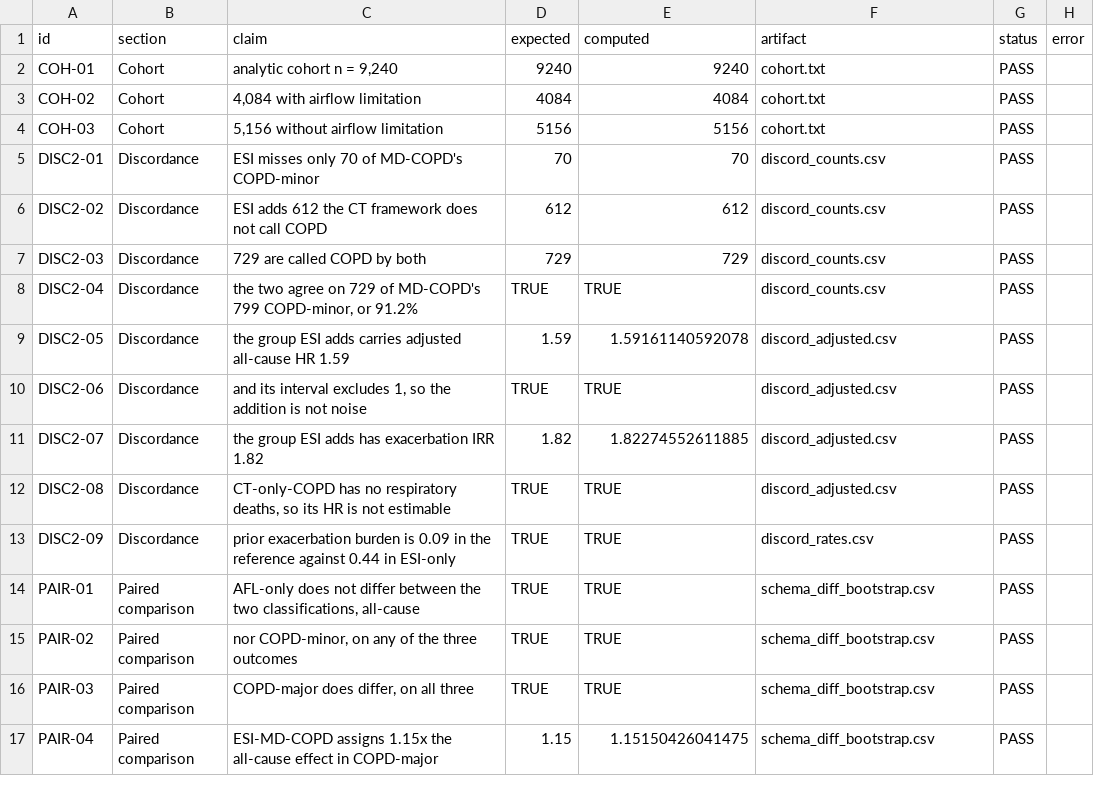
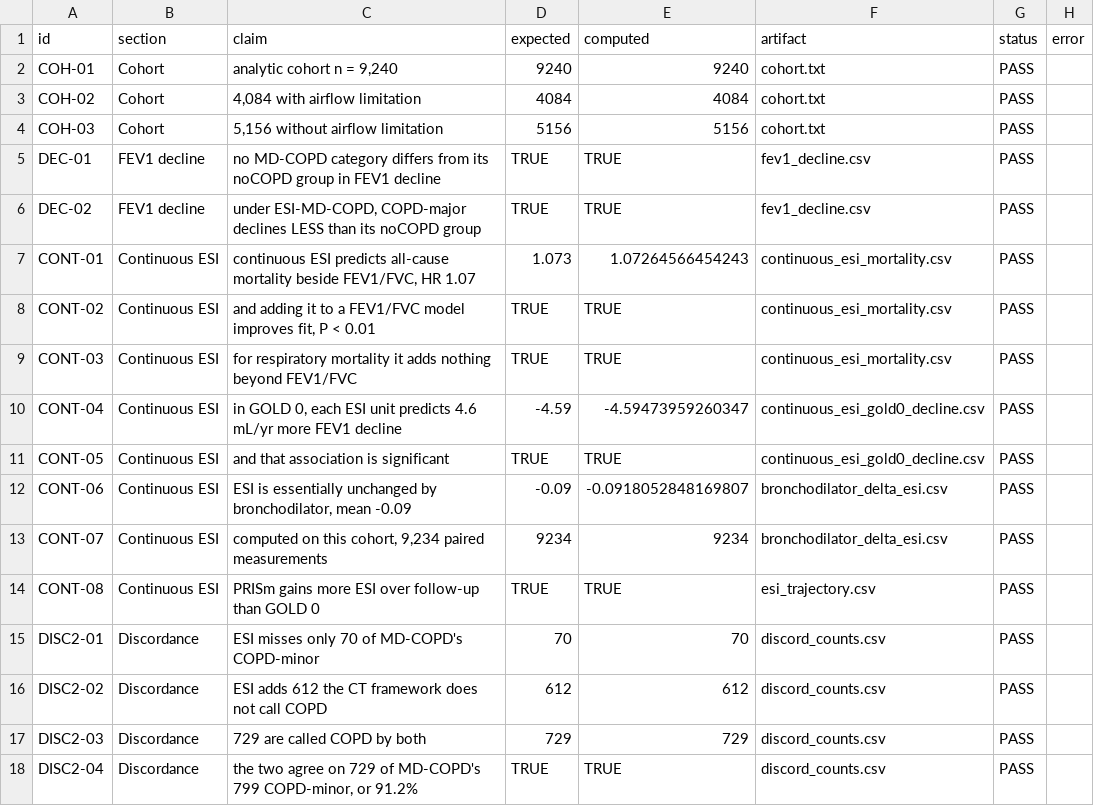
Before and after one commit to peter4244/esi-2026-manuscript, a CSV file: ctfree/assets/VERIFICATION.csv, drawn as a sheet; only a part is shown; the shorter side is filled out with more unchanged rows; the diff names each change by its address in the sheet, - before the commit and + after, or states it on an @@ line.

```diff
--- a/ctfree/assets/VERIFICATION.csv
+++ b/ctfree/assets/VERIFICATION.csv
+row 5: DEC-01 | FEV1 decline | no MD-COPD category differs from its noCOPD group in FEV1 decline | TRUE | TRUE | fev1_decline.csv | PASS
+row 6: DEC-02 | FEV1 decline | under ESI-MD-COPD, COPD-major declines LESS than its noCOPD group | TRUE | TRUE | fev1_decline.csv | PASS
+row 7: CONT-01 | Continuous ESI | continuous ESI predicts all-cause mortality beside FEV1/FVC, HR 1.07 | 1.073 | 1.07264566454243 | continuous_esi_mortality.csv | PASS
+row 8: CONT-02 | Continuous ESI | and adding it to a FEV1/FVC model improves fit, P < 0.01 | TRUE | TRUE | continuous_esi_mortality.csv | PASS
+row 9: CONT-03 | Continuous ESI | for respiratory mortality it adds nothing beyond FEV1/FVC | TRUE | TRUE | continuous_esi_mortality.csv | PASS
+row 10: CONT-04 | Continuous ESI | in GOLD 0, each ESI unit predicts 4.6 mL/yr more FEV1 decline | -4.59 | -4.59473959260347 | continuous_esi_gold0_decline.csv | PASS
+row 11: CONT-05 | Continuous ESI | and that association is significant | TRUE | TRUE | continuous_esi_gold0_decline.csv | PASS
+row 12: CONT-06 | Continuous ESI | ESI is essentially unchanged by bronchodilator, mean -0.09 | -0.09 | -0.0918052848169807 | bronchodilator_delta_esi.csv | PASS
+row 13: CONT-07 | Continuous ESI | computed on this cohort, 9,234 paired measurements | 9234 | 9234 | bronchodilator_delta_esi.csv | PASS
+row 14: CONT-08 | Continuous ESI | PRISm gains more ESI over follow-up than GOLD 0 | TRUE | TRUE | esi_trajectory.csv | PASS
```
Also changed, not shown: 10 other files.
